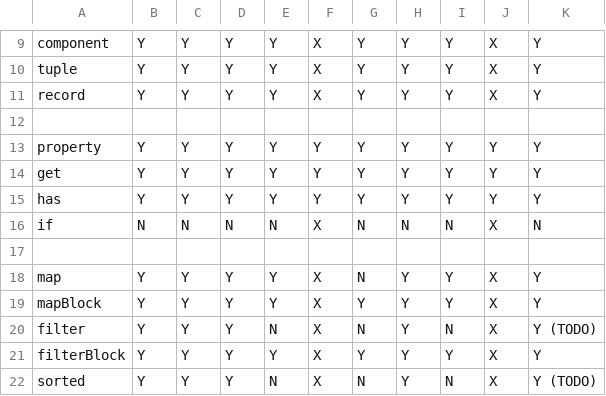
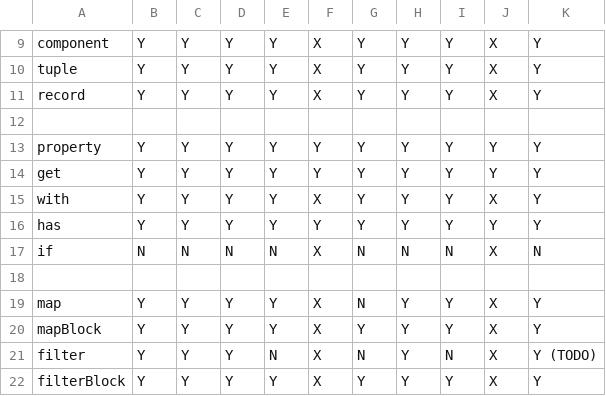
Before and after one commit to montagejs/frb, a CSV file: checklist.csv, drawn as a sheet; only a part is shown, gaps mark what is left out; the shorter side is filled out with more unchanged rows.

```diff
--- a/checklist.csv
+++ b/checklist.csv
@@ -14,2 +14,3 @@ property,Y,Y,Y,Y,Y,Y,Y,Y,Y,Y
 get,Y,Y,Y,Y,Y,Y,Y,Y,Y,Y
+with,Y,Y,Y,Y,X,Y,Y,Y,X,Y
 has,Y,Y,Y,Y,Y,Y,Y,Y,Y,Y
```
Also changed, not shown: 9 other files.
